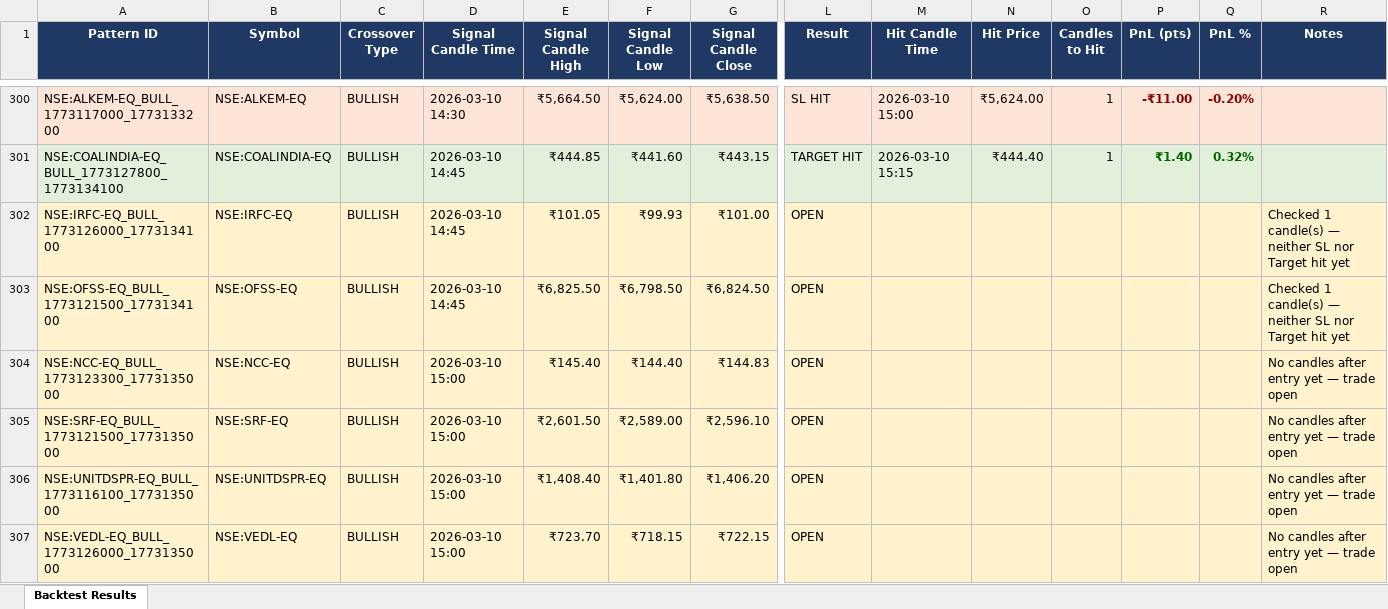
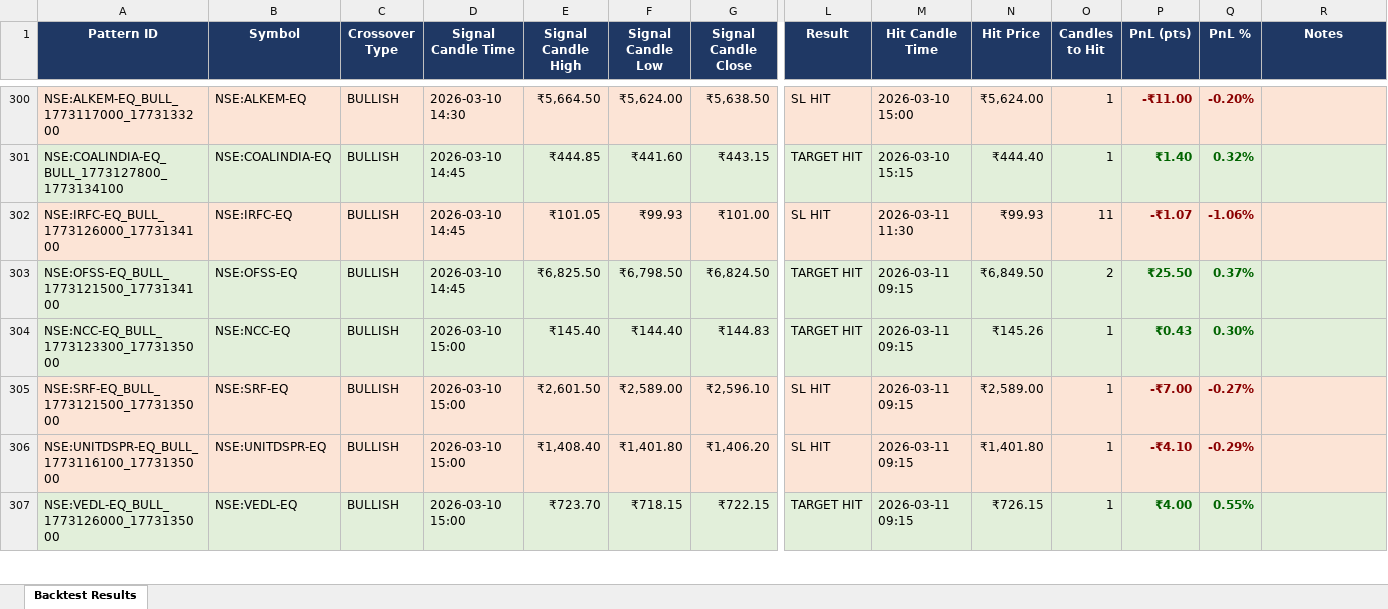
Before and after one commit to lazysauras03-byte/TG-LEVELS, an Excel workbook: backtest_results.xlsx, sheet Backtest Results, drawn as a sheet; only a part is shown, gaps mark what is left out; values as stored, in another font and other column widths than the file's, no borders; the diff covers the shown part only; the diff names each change by its address in the sheet, - before the commit and + after, or states it on an @@ line.

```diff
--- a/backtest_results.xlsx (sheet Backtest Results)
+++ b/backtest_results.xlsx (sheet Backtest Results)
-L302 (Result): OPEN
+L302 (Result): SL HIT
-M302 (Hit Candle Time): (empty)
+M302 (Hit Candle Time): 2026-03-11 11:30
-N302 (Hit Price): (empty)
+N302 (Hit Price): ₹99.93
-O302 (Candles to Hit): (empty)
+O302 (Candles to Hit): 11
-P302 (PnL (pts)): (empty)
+P302 (PnL (pts)): -₹1.07
-Q302 (PnL %): (empty)
+Q302 (PnL %): -1.06%
-R302:R303 (Notes): Checked 1 candle(s) — neither SL nor Target hit yet
+R302:R303 (Notes): (empty)
-A303:R304 fill: #FFF2CC
+A303:R304 fill: #E2EFDA
-L303:L304 (Result): OPEN
+L303:L304 (Result): TARGET HIT
-M303:M307 (Hit Candle Time): (empty)
+M303:M307 (Hit Candle Time): 2026-03-11 09:15
-N303 (Hit Price): (empty)
+N303 (Hit Price): ₹6,849.50
-O303 (Candles to Hit): (empty)
+O303 (Candles to Hit): 2
-P303 (PnL (pts)): (empty)
+P303 (PnL (pts)): ₹25.50
-Q303 (PnL %): (empty)
+Q303 (PnL %): 0.37%
-N304 (Hit Price): (empty)
+N304 (Hit Price): ₹145.26
-O304:O307 (Candles to Hit): (empty)
+O304:O307 (Candles to Hit): 1
-P304 (PnL (pts)): (empty)
+P304 (PnL (pts)): ₹0.43
-Q304 (PnL %): (empty)
+Q304 (PnL %): 0.30%
-R304:R307 (Notes): No candles after entry yet — trade open
+R304:R307 (Notes): (empty)
-L305:L306 (Result): OPEN
+L305:L306 (Result): SL HIT
-N305 (Hit Price): (empty)
+N305 (Hit Price): ₹2,589.00
-P305 (PnL (pts)): (empty)
+P305 (PnL (pts)): -₹7.00
-Q305 (PnL %): (empty)
+Q305 (PnL %): -0.27%
-N306 (Hit Price): (empty)
+N306 (Hit Price): ₹1,401.80
-P306 (PnL (pts)): (empty)
+P306 (PnL (pts)): -₹4.10
-Q306 (PnL %): (empty)
+Q306 (PnL %): -0.29%
-A307:R307 fill: #FFF2CC
+A307:R307 fill: #E2EFDA
-L307 (Result): OPEN
+L307 (Result): TARGET HIT
-N307 (Hit Price): (empty)
+N307 (Hit Price): ₹726.15
-P307 (PnL (pts)): (empty)
+P307 (PnL (pts)): ₹4.00
-Q307 (PnL %): (empty)
+Q307 (PnL %): 0.55%
```
Also changed, not shown: 40 added rows, 1 removed row, 150 edited cells and cell formats elsewhere in this sheet, pattern_signals.xlsx, 5 other files.
